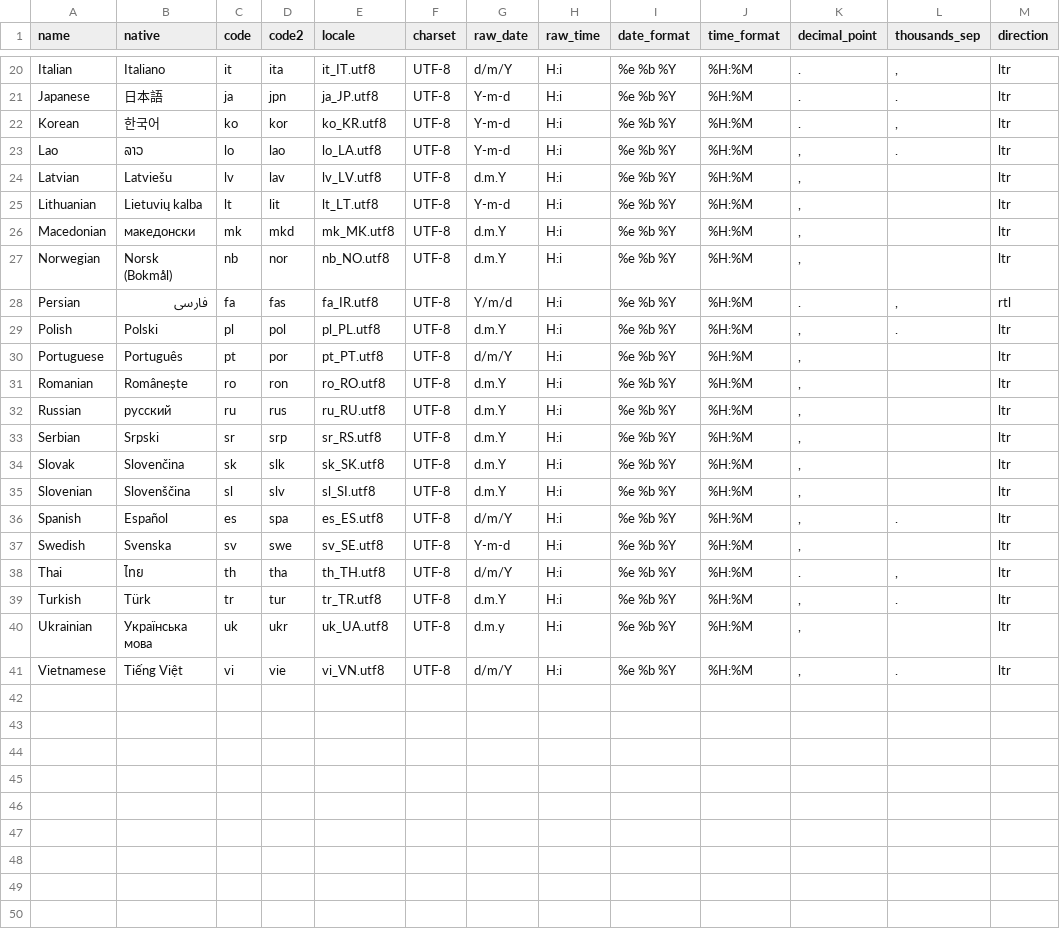
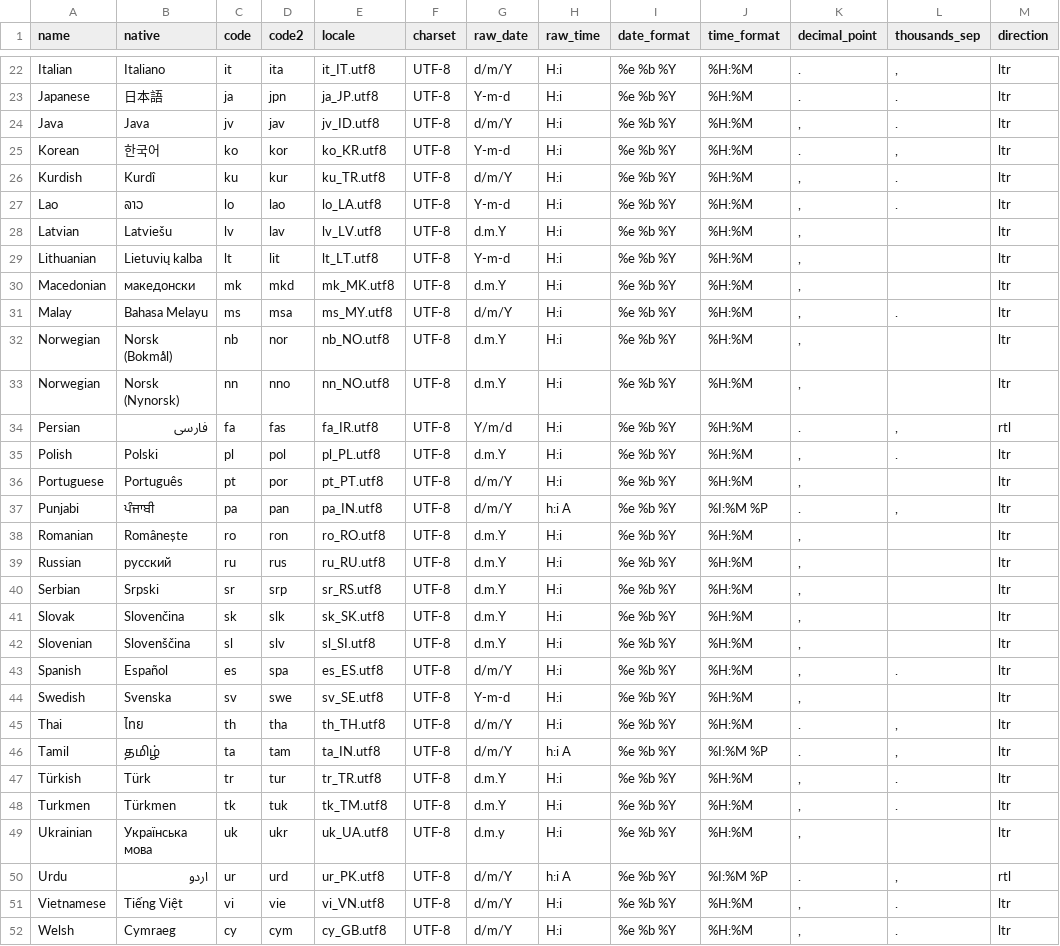
Before and after one commit to litecart/i18n, a CSV file: languages.csv, drawn as a sheet; only a part is shown, gaps mark what is left out; the diff covers the shown part only.

Commit message:
+ Add more languages

```diff
--- a/languages.csv
+++ b/languages.csv
@@ -21,3 +23,5 @@ Italian,Italiano,it,ita,it_IT.utf8,UTF-8,d/m/Y,H:i,%e %b %Y,%H:%M,.,",",ltr
 Japanese,日本語,ja,jpn,ja_JP.utf8,UTF-8,Y-m-d,H:i,%e %b %Y,%H:%M,.,.,ltr
+Java,Java,jv,jav,jv_ID.utf8,UTF-8,d/m/Y,H:i,%e %b %Y,%H:%M,",",.,ltr
 Korean,한국어,ko,kor,ko_KR.utf8,UTF-8,Y-m-d,H:i,%e %b %Y,%H:%M,.,",",ltr
+Kurdish,Kurdî,ku,kur,ku_TR.utf8,UTF-8,d/m/Y,H:i,%e %b %Y,%H:%M,",",.,ltr
 Lao,ລາວ,lo,lao,lo_LA.utf8,UTF-8,Y-m-d,H:i,%e %b %Y,%H:%M,",",.,ltr
@@ -26,3 +30,5 @@ Lithuanian,Lietuvių kalba,lt,lit,lt_LT.utf8,UTF-8,Y-m-d,H:i,%e %b %Y,%H:%M,",",
 Macedonian,македонски,mk,mkd,mk_MK.utf8,UTF-8,d.m.Y,H:i,%e %b %Y,%H:%M,",", ,ltr
+Malay,Bahasa Melayu,ms,msa,ms_MY.utf8,UTF-8,d/m/Y,H:i,%e %b %Y,%H:%M,",",.,ltr
 Norwegian,Norsk (Bokmål),nb,nor,nb_NO.utf8,UTF-8,d.m.Y,H:i,%e %b %Y,%H:%M,",", ,ltr
+Norwegian,Norsk (Nynorsk),nn,nno,nn_NO.utf8,UTF-8,d.m.Y,H:i,%e %b %Y,%H:%M,",", ,ltr
 Persian,فارسی,fa,fas,fa_IR.utf8,UTF-8,Y/m/d,H:i,%e %b %Y,%H:%M,.,",",rtl
@@ -30,2 +36,3 @@ Polish,Polski,pl,pol,pl_PL.utf8,UTF-8,d.m.Y,H:i,%e %b %Y,%H:%M,",",.,ltr
 Portuguese,Português,pt,por,pt_PT.utf8,UTF-8,d/m/Y,H:i,%e %b %Y,%H:%M,",", ,ltr
+Punjabi,ਪੰਜਾਬੀ,pa,pan,pa_IN.utf8,UTF-8,d/m/Y,h:i A,%e %b %Y,%I:%M %P,.,",",ltr
 Romanian,Românește,ro,ron,ro_RO.utf8,UTF-8,d.m.Y,H:i,%e %b %Y,%H:%M,",", ,ltr
@@ -38,4 +45,8 @@ Swedish,Svenska,sv,swe,sv_SE.utf8,UTF-8,Y-m-d,H:i,%e %b %Y,%H:%M,",", ,ltr
 Thai,ไทย,th,tha,th_TH.utf8,UTF-8,d/m/Y,H:i,%e %b %Y,%H:%M,.,",",ltr
-Turkish,Türk,tr,tur,tr_TR.utf8,UTF-8,d.m.Y,H:i,%e %b %Y,%H:%M,",",.,ltr
+Tamil,தமிழ்,ta,tam,ta_IN.utf8,UTF-8,d/m/Y,h:i A,%e %b %Y,%I:%M %P,.,",",ltr
+Türkish,Türk,tr,tur,tr_TR.utf8,UTF-8,d.m.Y,H:i,%e %b %Y,%H:%M,",",.,ltr
+Turkmen,Türkmen,tk,tuk,tk_TM.utf8,UTF-8,d.m.Y,H:i,%e %b %Y,%H:%M,",",.,ltr
 Ukrainian,Українська мова,uk,ukr,uk_UA.utf8,UTF-8,d.m.y,H:i,%e %b %Y,%H:%M,",", ,ltr
+Urdu,اردو,ur,urd,ur_PK.utf8,UTF-8,d/m/Y,h:i A,%e %b %Y,%I:%M %P,.,",",rtl
 Vietnamese,Tiếng Việt,vi,vie,vi_VN.utf8,UTF-8,d/m/Y,H:i,%e %b %Y,%H:%M,",",.,ltr
+Welsh,Cymraeg,cy,cym,cy_GB.utf8,UTF-8,d/m/Y,H:i,%e %b %Y,%H:%M,",",.,ltr
```
Also changed, not shown: 2 added rows and 1 edited cell elsewhere in this file.
